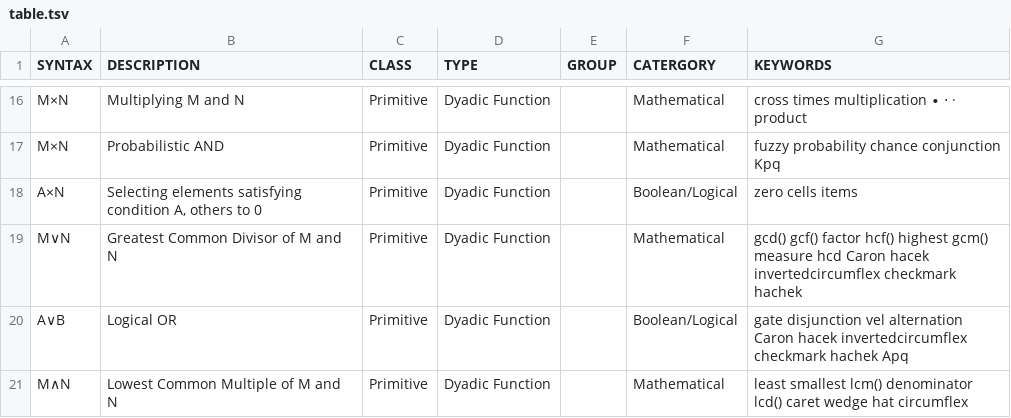
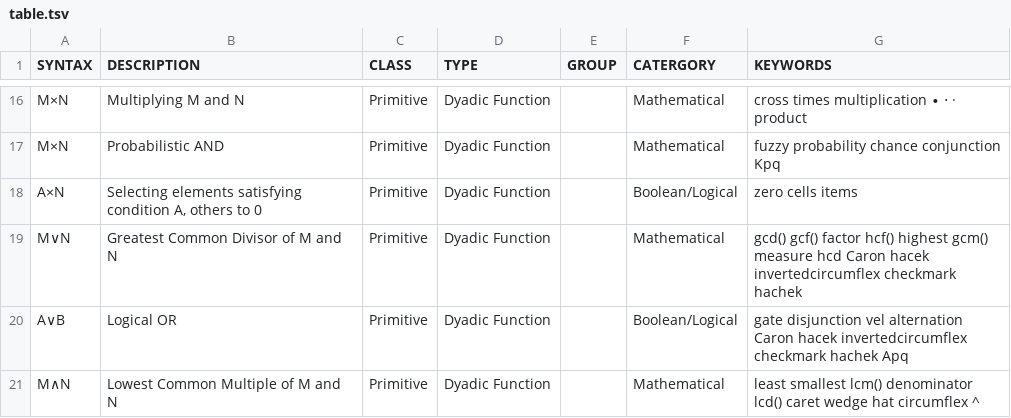
Before and after one commit to abrudz/aplcart, a TSV file: table.tsv, drawn as a sheet; only a part is shown, gaps mark what is left out; the diff covers the shown part only.

```diff
--- a/table.tsv
+++ b/table.tsv
@@ -20,2 +20,2 @@ M∨N	Greatest Common Divisor of M and N	Primitive	Dyadic Function		Mathematical
 A∨B	Logical OR	Primitive	Dyadic Function		Boolean/Logical	gate disjunction vel alternation Caron hacek invertedcircumflex checkmark hachek Apq
-M∧N	Lowest Common Multiple of M and N	Primitive	Dyadic Function		Mathematical	least smallest lcm() denominator lcd() caret wedge hat circumflex
+M∧N	Lowest Common Multiple of M and N	Primitive	Dyadic Function		Mathematical	least smallest lcm() denominator lcd() caret wedge hat circumflex ^
```
Also changed, not shown: 11 added rows, 3 moved rows and 12 edited cells elsewhere in this file.
